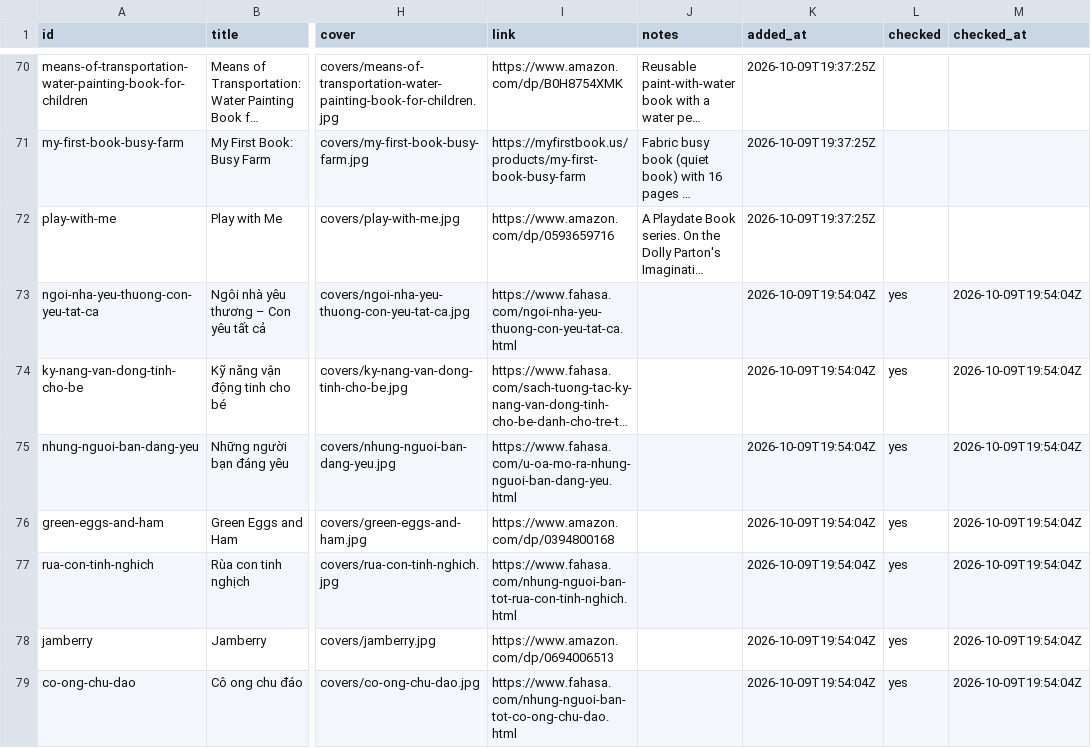
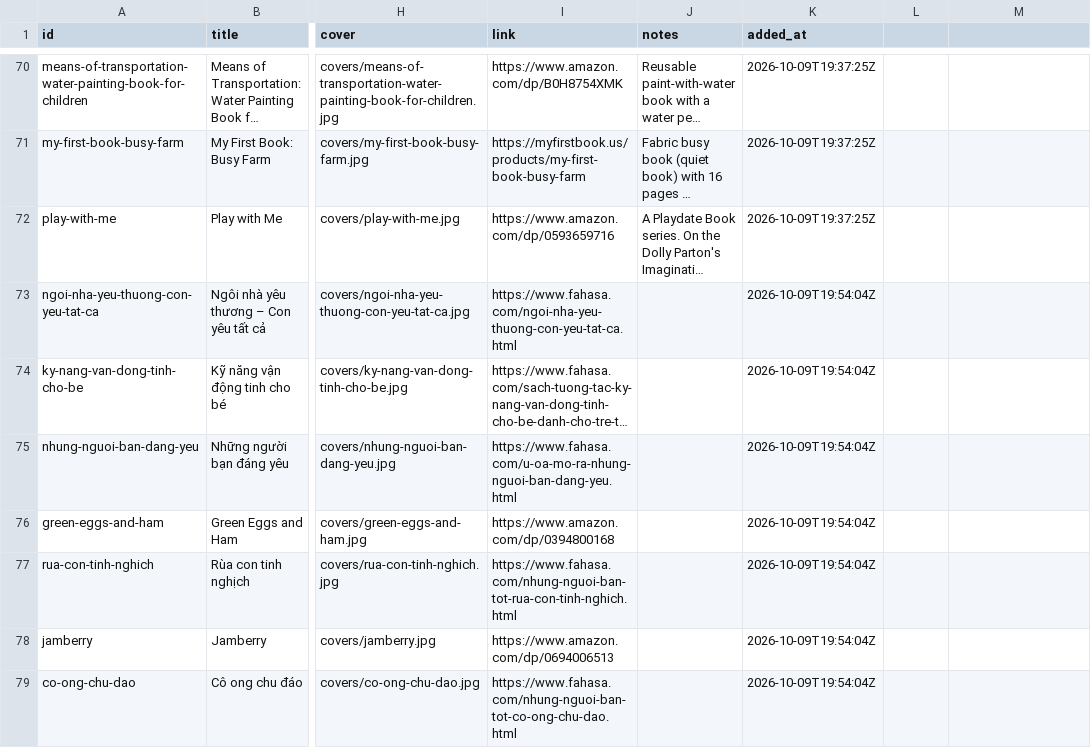
Before and after one commit to chanelluuhai/denver-toddler-map, a CSV file: data/library/books.csv, drawn as a sheet; only a part is shown, gaps mark what is left out; long unchanged cells end in …; the diff names each change by its address in the sheet, - before the commit and + after, or states it on an @@ line.

Commit message:
Little Library: restore 7 lost books (78), merge-on-save sync, refetch on focus; remove TEMP inventory UI

```diff
--- a/data/library/books.csv
+++ b/data/library/books.csv
-L1: checked
+L1: (empty)
-M1: checked_at
+M1: (empty)
-L73:L79: yes
+L73:L79: (empty)
-M73:M79: 2026-10-09T19:54:04Z
+M73:M79: (empty)
```
Also changed, not shown: 5 other files.
